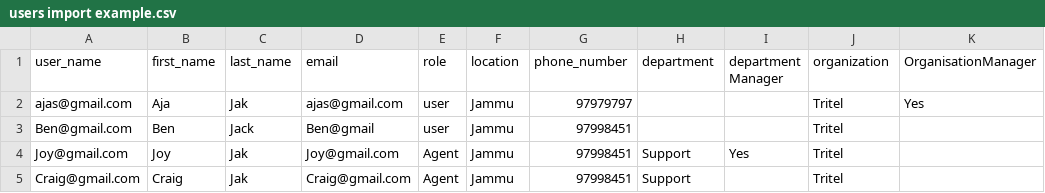
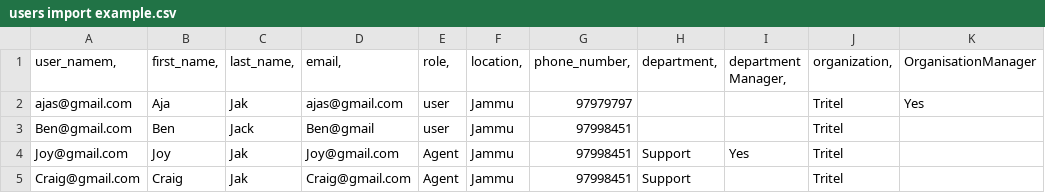
Before and after one commit to Dancrof/Testin-grado, a CSV file: example user import/users import example.csv, drawn as a sheet.

Commit message:
probando la importacion de usuarios

```diff
--- a/example user import/users import example.csv
+++ b/example user import/users import example.csv
@@ -1,2 +1,2 @@
-user_name;first_name;last_name;email;role;location;phone_number;department;department Manager;organization;OrganisationManager;
+user_namem,;first_name,;last_name,;email,;role,;location,;phone_number,;department,;department Manager,;organization,;OrganisationManager;
 ajas@gmail.com;Aja;Jak;ajas@gmail.com;user;Jammu;97979797;;;Tritel;Yes;
```
Also changed, not shown: 5 other files.
